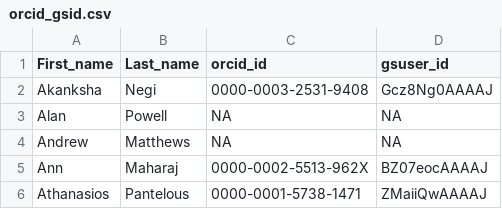
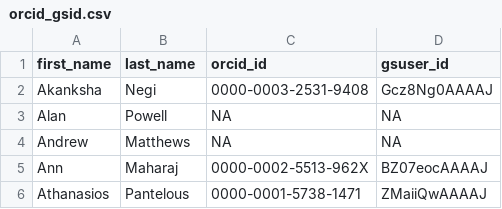
Before and after one commit to numbats/achievement-scraper, a CSV file: data-raw/orcid_gsid.csv, drawn as a sheet; only a part is shown.

Commit message:
updated the csv
updated the csv with all lowercase

```diff
--- a/data-raw/orcid_gsid.csv
+++ b/data-raw/orcid_gsid.csv
@@ -1,2 +1,2 @@
-First_name,Last_name,orcid_id,gsuser_id
+first_name,last_name,orcid_id,gsuser_id
 Akanksha,Negi,0000-0003-2531-9408,Gcz8Ng0AAAAJ
```
